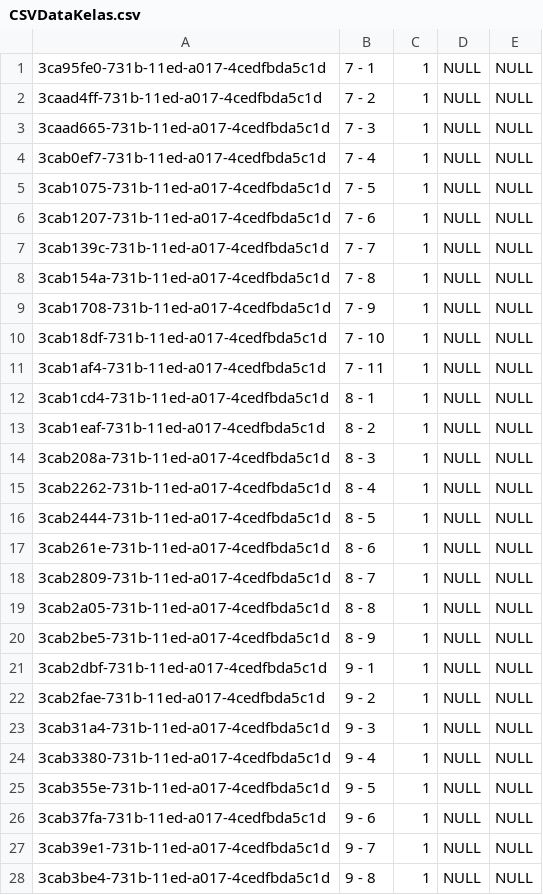
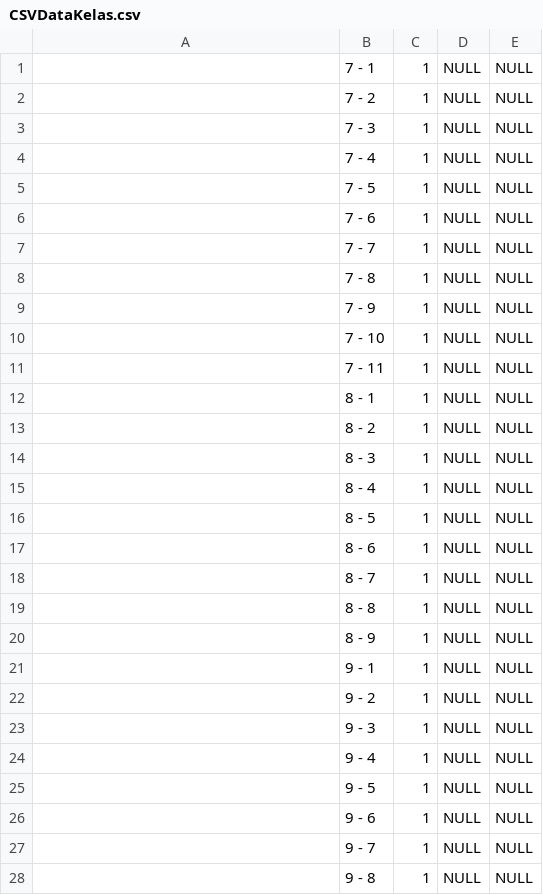
Before and after one commit to cstmrc3130/tubes_group_7_msbd, a CSV file: ProcessedData/CSVDataKelas.csv, drawn as a sheet; only a part is shown; the diff covers the shown part only.

```diff
--- a/ProcessedData/CSVDataKelas.csv
+++ b/ProcessedData/CSVDataKelas.csv
@@ -1,28 +1,28 @@
-3ca95fe0-731b-11ed-a017-4cedfbda5c1d,7 - 1,1,NULL,NULL
-3caad4ff-731b-11ed-a017-4cedfbda5c1d,7 - 2,1,NULL,NULL
-3caad665-731b-11ed-a017-4cedfbda5c1d,7 - 3,1,NULL,NULL
-3cab0ef7-731b-11ed-a017-4cedfbda5c1d,7 - 4,1,NULL,NULL
-3cab1075-731b-11ed-a017-4cedfbda5c1d,7 - 5,1,NULL,NULL
-3cab1207-731b-11ed-a017-4cedfbda5c1d,7 - 6,1,NULL,NULL
-3cab139c-731b-11ed-a017-4cedfbda5c1d,7 - 7,1,NULL,NULL
-3cab154a-731b-11ed-a017-4cedfbda5c1d,7 - 8,1,NULL,NULL
-3cab1708-731b-11ed-a017-4cedfbda5c1d,7 - 9,1,NULL,NULL
-3cab18df-731b-11ed-a017-4cedfbda5c1d,7 - 10,1,NULL,NULL
-3cab1af4-731b-11ed-a017-4cedfbda5c1d,7 - 11,1,NULL,NULL
-3cab1cd4-731b-11ed-a017-4cedfbda5c1d,8 - 1,1,NULL,NULL
-3cab1eaf-731b-11ed-a017-4cedfbda5c1d,8 - 2,1,NULL,NULL
-3cab208a-731b-11ed-a017-4cedfbda5c1d,8 - 3,1,NULL,NULL
-3cab2262-731b-11ed-a017-4cedfbda5c1d,8 - 4,1,NULL,NULL
-3cab2444-731b-11ed-a017-4cedfbda5c1d,8 - 5,1,NULL,NULL
-3cab261e-731b-11ed-a017-4cedfbda5c1d,8 - 6,1,NULL,NULL
-3cab2809-731b-11ed-a017-4cedfbda5c1d,8 - 7,1,NULL,NULL
-3cab2a05-731b-11ed-a017-4cedfbda5c1d,8 - 8,1,NULL,NULL
-3cab2be5-731b-11ed-a017-4cedfbda5c1d,8 - 9,1,NULL,NULL
-3cab2dbf-731b-11ed-a017-4cedfbda5c1d,9 - 1,1,NULL,NULL
-3cab2fae-731b-11ed-a017-4cedfbda5c1d,9 - 2,1,NULL,NULL
-3cab31a4-731b-11ed-a017-4cedfbda5c1d,9 - 3,1,NULL,NULL
-3cab3380-731b-11ed-a017-4cedfbda5c1d,9 - 4,1,NULL,NULL
-3cab355e-731b-11ed-a017-4cedfbda5c1d,9 - 5,1,NULL,NULL
-3cab37fa-731b-11ed-a017-4cedfbda5c1d,9 - 6,1,NULL,NULL
-3cab39e1-731b-11ed-a017-4cedfbda5c1d,9 - 7,1,NULL,NULL
-3cab3be4-731b-11ed-a017-4cedfbda5c1d,9 - 8,1,NULL,NULL
+,7 - 1,1,NULL,NULL
+,7 - 2,1,NULL,NULL
+,7 - 3,1,NULL,NULL
+,7 - 4,1,NULL,NULL
+,7 - 5,1,NULL,NULL
+,7 - 6,1,NULL,NULL
+,7 - 7,1,NULL,NULL
+,7 - 8,1,NULL,NULL
+,7 - 9,1,NULL,NULL
+,7 - 10,1,NULL,NULL
+,7 - 11,1,NULL,NULL
+,8 - 1,1,NULL,NULL
+,8 - 2,1,NULL,NULL
+,8 - 3,1,NULL,NULL
+,8 - 4,1,NULL,NULL
+,8 - 5,1,NULL,NULL
+,8 - 6,1,NULL,NULL
+,8 - 7,1,NULL,NULL
+,8 - 8,1,NULL,NULL
+,8 - 9,1,NULL,NULL
+,9 - 1,1,NULL,NULL
+,9 - 2,1,NULL,NULL
+,9 - 3,1,NULL,NULL
+,9 - 4,1,NULL,NULL
+,9 - 5,1,NULL,NULL
+,9 - 6,1,NULL,NULL
+,9 - 7,1,NULL,NULL
+,9 - 8,1,NULL,NULL
```
Also changed, not shown: 5 edited cells elsewhere in this file, 42 other files.
